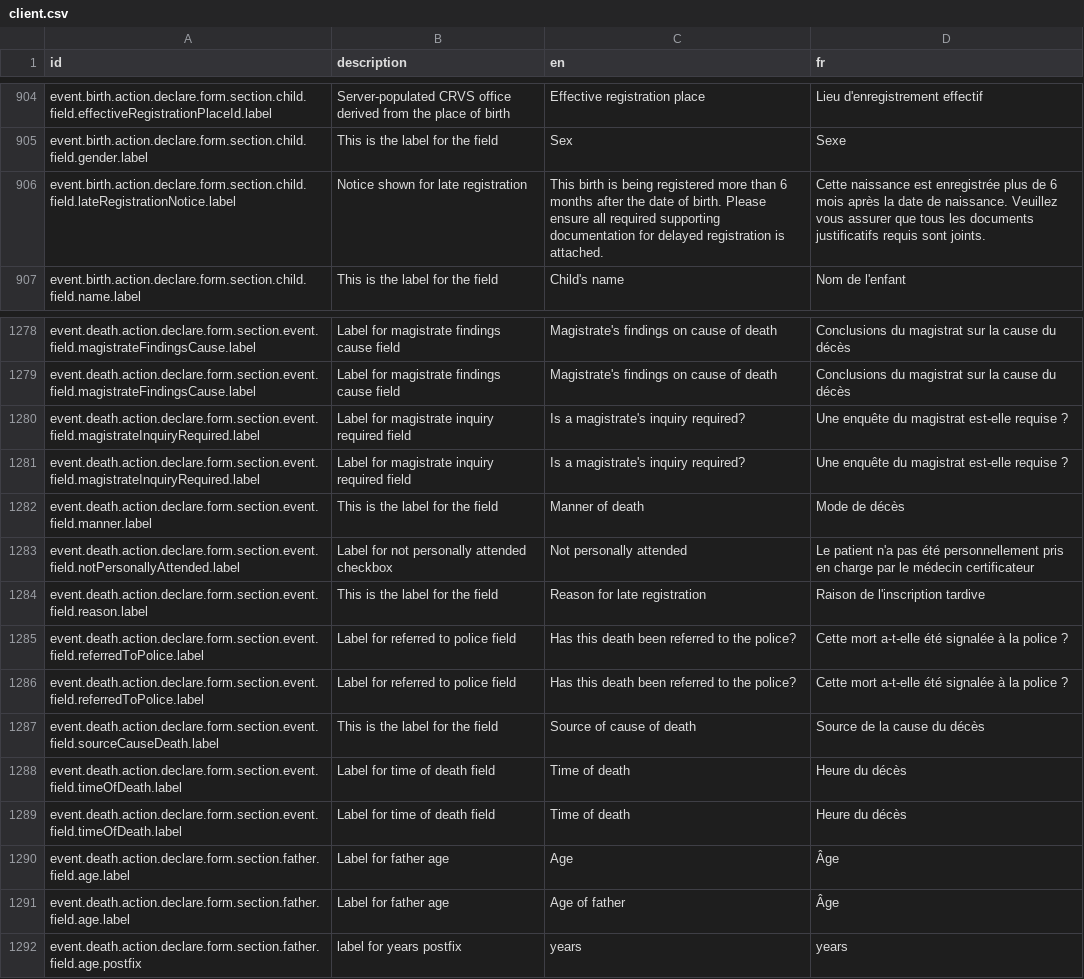
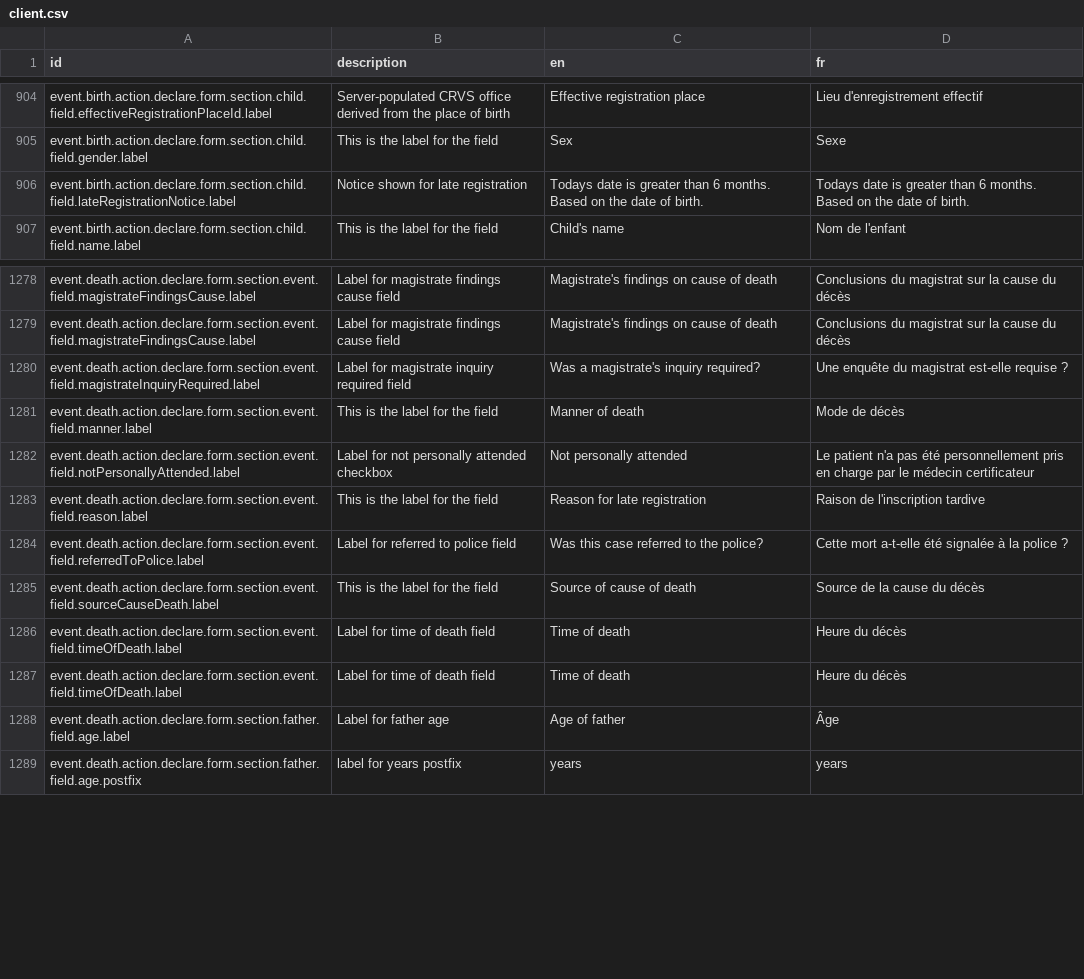
Before and after one commit to opencrvs/opencrvs-countryconfig, a CSV file: src/translations/client.csv, drawn as a sheet; only a part is shown, gaps mark what is left out.

Commit message:
Merged PR 140: Fixing death labels
- Update label for cause of death field to reflect correct section
- Update late registration notice and magistrate inquiry labels for clarity

Related work items: #95

```diff
--- a/src/translations/client.csv
+++ b/src/translations/client.csv
@@ -907,3 +907,3 @@ event.birth.action.declare.form.section.child.field.effectiveRegistrationPlaceId
 event.birth.action.declare.form.section.child.field.gender.label,This is the label for the field,Sex,Sexe
-event.birth.action.declare.form.section.child.field.lateRegistrationNotice.label,Notice shown for late registration,This birth is being registered more than 6 months after the date of birth. Please ensure all required supporting documentation for delayed registration is attached.,Cette naissance est enregistrée plus de 6 mois après la date de naissance. Veuillez vous assurer que tous les documents justificatifs requis sont joints.
+event.birth.action.declare.form.section.child.field.lateRegistrationNotice.label,Notice shown for late registration,Todays date is greater than 6 months. Based on the date of birth.,Todays date is greater than 6 months. Based on the date of birth.
 event.birth.action.declare.form.section.child.field.name.label,This is the label for the field,Child's name,Nom de l'enfant
@@ -1281,4 +1281,3 @@ event.death.action.declare.form.section.event.field.magistrateFindingsCause.labe
 event.death.action.declare.form.section.event.field.magistrateFindingsCause.label,Label for magistrate findings cause field,Magistrate's findings on cause of death,Conclusions du magistrat sur la cause du décès
-event.death.action.declare.form.section.event.field.magistrateInquiryRequired.label,Label for magistrate inquiry required field,Is a magistrate's inquiry required?,Une enquête du magistrat est-elle requise ?
-event.death.action.declare.form.section.event.field.magistrateInquiryRequired.label,Label for magistrate inquiry required field,Is a magistrate's inquiry required?,Une enquête du magistrat est-elle requise ?
+event.death.action.declare.form.section.event.field.magistrateInquiryRequired.label,Label for magistrate inquiry required field,Was a magistrate's inquiry required?,Une enquête du magistrat est-elle requise ?
 event.death.action.declare.form.section.event.field.manner.label,This is the label for the field,Manner of death,Mode de décès
@@ -1286,4 +1285,3 @@ event.death.action.declare.form.section.event.field.notPersonallyAttended.label,
 event.death.action.declare.form.section.event.field.reason.label,This is the label for the field,Reason for late registration,Raison de l'inscription tardive
-event.death.action.declare.form.section.event.field.referredToPolice.label,Label for referred to police field,Has this death been referred to the police?,Cette mort a-t-elle été signalée à la police ?
-event.death.action.declare.form.section.event.field.referredToPolice.label,Label for referred to police field,Has this death been referred to the police?,Cette mort a-t-elle été signalée à la police ?
+event.death.action.declare.form.section.event.field.referredToPolice.label,Label for referred to police field,Was this case referred to the police?,Cette mort a-t-elle été signalée à la police ?
 event.death.action.declare.form.section.event.field.sourceCauseDeath.label,This is the label for the field,Source of cause of death,Source de la cause du décès
@@ -1291,3 +1289,2 @@ event.death.action.declare.form.section.event.field.timeOfDeath.label,Label for
 event.death.action.declare.form.section.event.field.timeOfDeath.label,Label for time of death field,Time of death,Heure du décès
-event.death.action.declare.form.section.father.field.age.label,Label for father age,Age,Âge
 event.death.action.declare.form.section.father.field.age.label,Label for father age,Age of father,Âge
```
Also changed, not shown: 1 other file.
